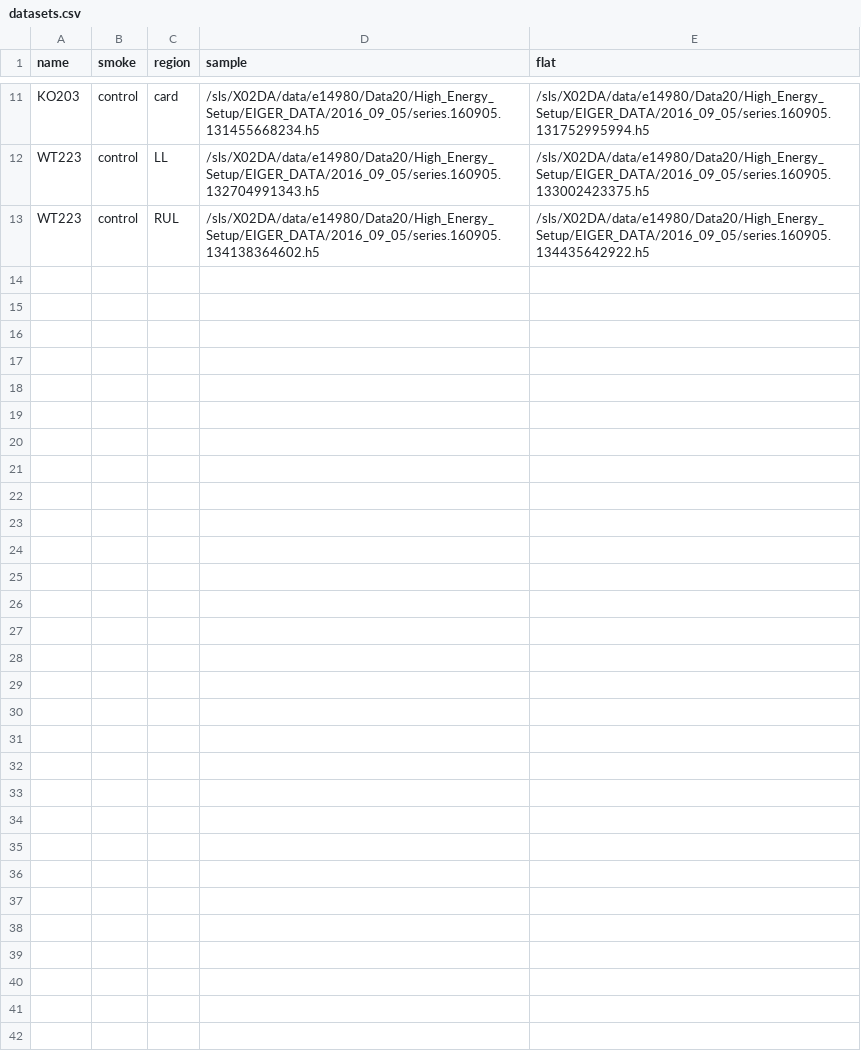
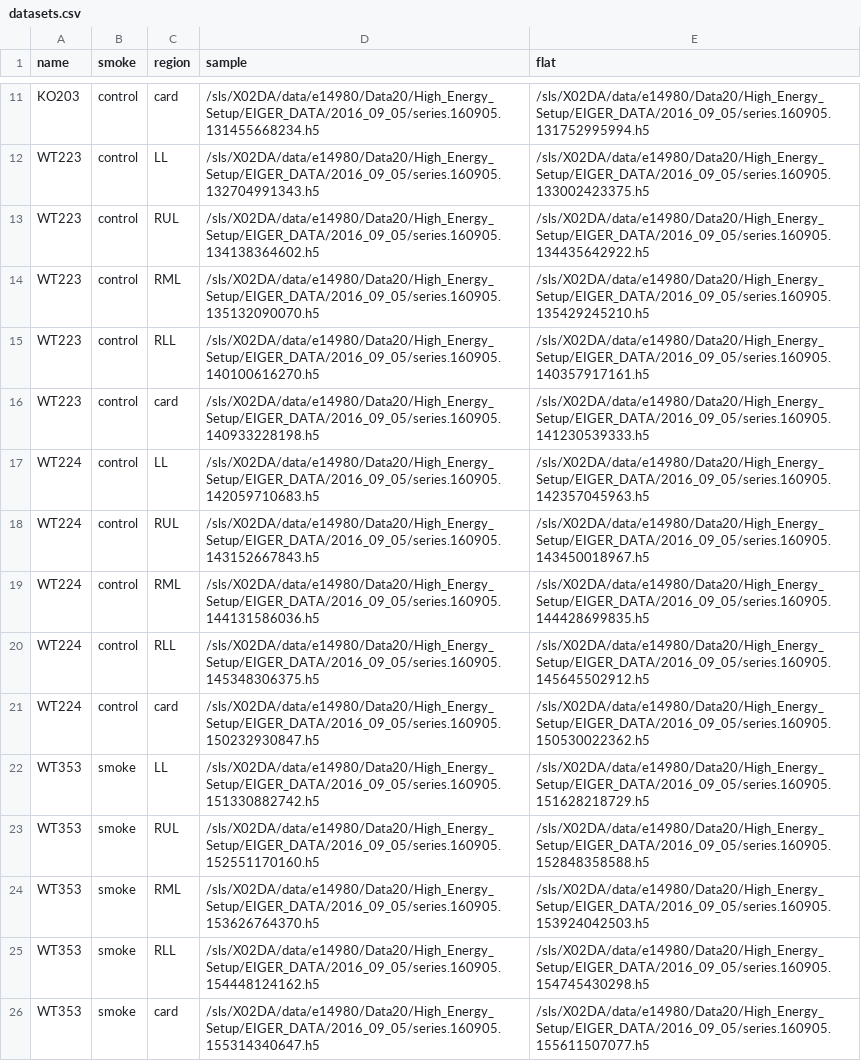
Before and after one commit to Enucatl/dried_lung_samples, a CSV file: datasets.csv, drawn as a sheet; only a part is shown, gaps mark what is left out; the diff names each change by its address in the sheet, - before the commit and + after, or states it on an @@ line.

Commit message:
Update datasets.csv
more data

```diff
--- a/datasets.csv
+++ b/datasets.csv
+row 14: WT223 | control | RML | /sls/X02DA/data/e14980/Data20/High_Energy_Setup/EIGER_DATA/2016_09_05/series.160905.135132090070.h5 | /sls/X02DA/data/e14980/Data20/High_Energy_Setup/EIGER_DATA/2016_09_05/series.160905.135429245210.h5
+row 15: WT223 | control | RLL | /sls/X02DA/data/e14980/Data20/High_Energy_Setup/EIGER_DATA/2016_09_05/series.160905.140100616270.h5 | /sls/X02DA/data/e14980/Data20/High_Energy_Setup/EIGER_DATA/2016_09_05/series.160905.140357917161.h5
+row 16: WT223 | control | card | /sls/X02DA/data/e14980/Data20/High_Energy_Setup/EIGER_DATA/2016_09_05/series.160905.140933228198.h5 | /sls/X02DA/data/e14980/Data20/High_Energy_Setup/EIGER_DATA/2016_09_05/series.160905.141230539333.h5
+row 17: WT224 | control | LL | /sls/X02DA/data/e14980/Data20/High_Energy_Setup/EIGER_DATA/2016_09_05/series.160905.142059710683.h5 | /sls/X02DA/data/e14980/Data20/High_Energy_Setup/EIGER_DATA/2016_09_05/series.160905.142357045963.h5
+row 18: WT224 | control | RUL | /sls/X02DA/data/e14980/Data20/High_Energy_Setup/EIGER_DATA/2016_09_05/series.160905.143152667843.h5 | /sls/X02DA/data/e14980/Data20/High_Energy_Setup/EIGER_DATA/2016_09_05/series.160905.143450018967.h5
+row 19: WT224 | control | RML | /sls/X02DA/data/e14980/Data20/High_Energy_Setup/EIGER_DATA/2016_09_05/series.160905.144131586036.h5 | /sls/X02DA/data/e14980/Data20/High_Energy_Setup/EIGER_DATA/2016_09_05/series.160905.144428699835.h5
+row 20: WT224 | control | RLL | /sls/X02DA/data/e14980/Data20/High_Energy_Setup/EIGER_DATA/2016_09_05/series.160905.145348306375.h5 | /sls/X02DA/data/e14980/Data20/High_Energy_Setup/EIGER_DATA/2016_09_05/series.160905.145645502912.h5
+row 21: WT224 | control | card | /sls/X02DA/data/e14980/Data20/High_Energy_Setup/EIGER_DATA/2016_09_05/series.160905.150232930847.h5 | /sls/X02DA/data/e14980/Data20/High_Energy_Setup/EIGER_DATA/2016_09_05/series.160905.150530022362.h5
+row 22: WT353 | smoke | LL | /sls/X02DA/data/e14980/Data20/High_Energy_Setup/EIGER_DATA/2016_09_05/series.160905.151330882742.h5 | /sls/X02DA/data/e14980/Data20/High_Energy_Setup/EIGER_DATA/2016_09_05/series.160905.151628218729.h5
+row 23: WT353 | smoke | RUL | /sls/X02DA/data/e14980/Data20/High_Energy_Setup/EIGER_DATA/2016_09_05/series.160905.152551170160.h5 | /sls/X02DA/data/e14980/Data20/High_Energy_Setup/EIGER_DATA/2016_09_05/series.160905.152848358588.h5
+row 24: WT353 | smoke | RML | /sls/X02DA/data/e14980/Data20/High_Energy_Setup/EIGER_DATA/2016_09_05/series.160905.153626764370.h5 | /sls/X02DA/data/e14980/Data20/High_Energy_Setup/EIGER_DATA/2016_09_05/series.160905.153924042503.h5
+row 25: WT353 | smoke | RLL | /sls/X02DA/data/e14980/Data20/High_Energy_Setup/EIGER_DATA/2016_09_05/series.160905.154448124162.h5 | /sls/X02DA/data/e14980/Data20/High_Energy_Setup/EIGER_DATA/2016_09_05/series.160905.154745430298.h5
+row 26: WT353 | smoke | card | /sls/X02DA/data/e14980/Data20/High_Energy_Setup/EIGER_DATA/2016_09_05/series.160905.155314340647.h5 | /sls/X02DA/data/e14980/Data20/High_Energy_Setup/EIGER_DATA/2016_09_05/series.160905.155611507077.h5
```
